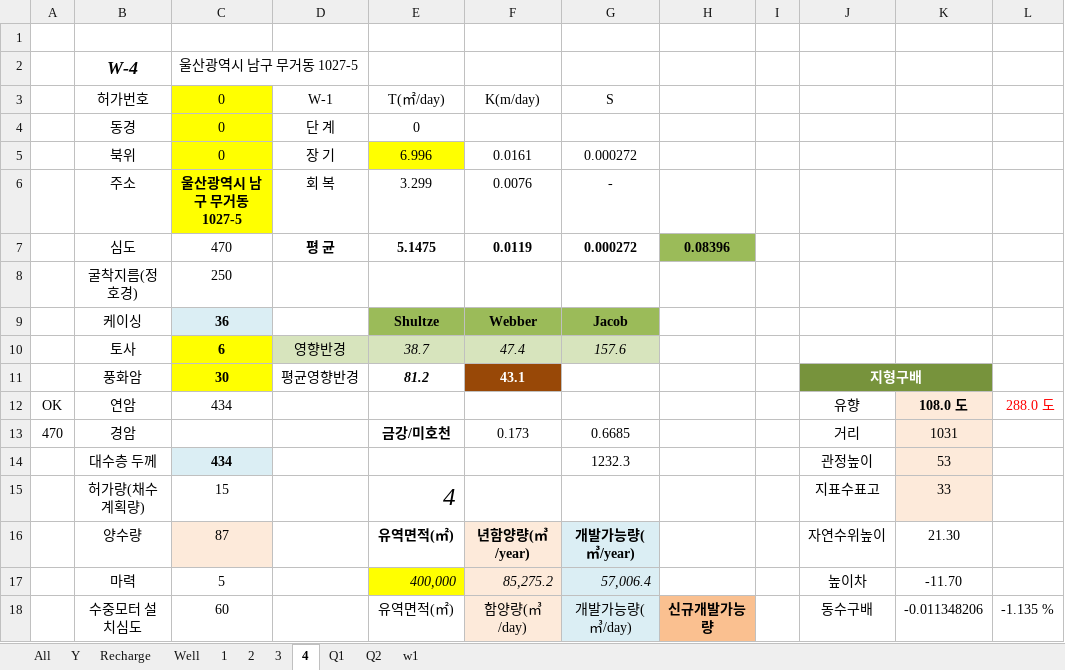
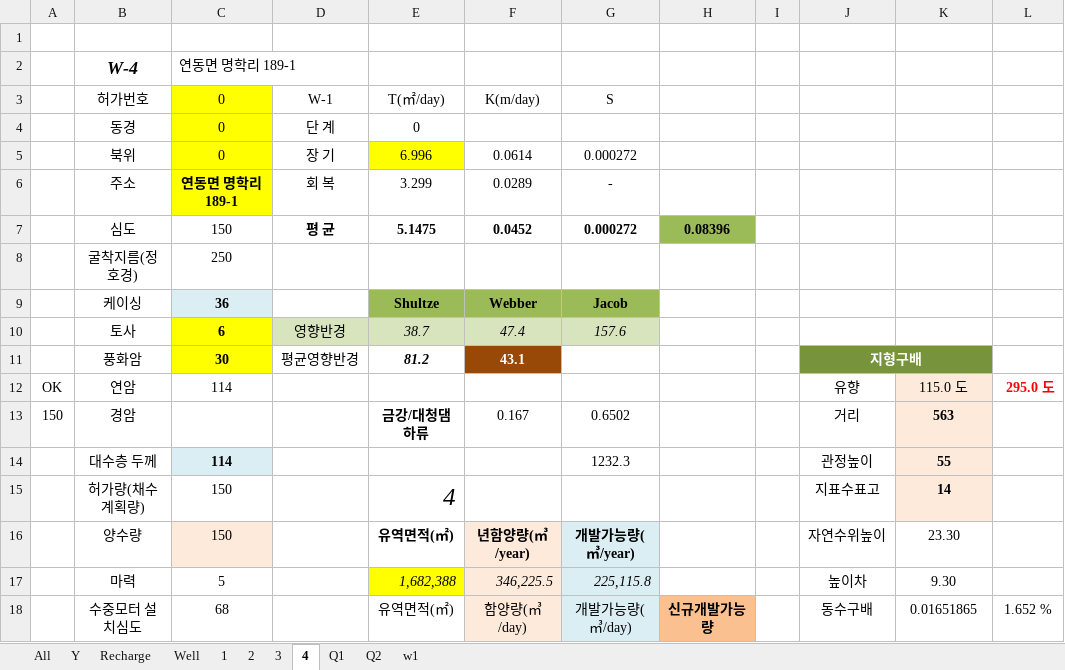
Before and after one commit to VB6Hobbyst7/02_Excel, an Excel workbook: 07_LandSlide/09_기본관정데이타/A1_기본관정 데이타_General.xlsm, sheet 4, drawn as a sheet; only a part is shown; values as stored, in another font and other column widths than the file's, no borders; charts and pictures not drawn; the diff covers the shown part only; the diff names each change by its address in the sheet, - before the commit and + after, or states it on an @@ line.

```diff
--- a/07_LandSlide/09_기본관정데이타/A1_기본관정 데이타_General.xlsm (sheet 4)
+++ b/07_LandSlide/09_기본관정데이타/A1_기본관정 데이타_General.xlsm (sheet 4)
-C2: 울산광역시 남구 무거동 1027-5
+C2: 연동면 명학리 189-1
-F5: 0.0161
+F5: 0.0614
-C6: 울산광역시 남구 무거동 1027-5
+C6: 연동면 명학리 189-1
-F6: 0.0076
+F6: 0.0289
-C7: 470
+C7: 150
-F7: 0.0119
+F7: 0.0452
-C12: 434
+C12: 114
-K12: 108.0 도
+K12: 115.0 도
-K12 bold: on
+K12 bold: off
-L12: 288.0 도
+L12: 295.0 도
-L12 bold: off
+L12 bold: on
-A13: 470
+A13: 150
-E13: 금강/미호천
+E13: 금강/대청댐하류
-F13: 0.173
+F13: 0.167
-G13: 0.6685
+G13: 0.6502
-K13: 1031
+K13: 563
-K13:K15 bold: off
+K13:K15 bold: on
-C14: 434
+C14: 114
-K14: 53
+K14: 55
-C15: 15
+C15: 150
-K15: 33
+K15: 14
-C16: 87
+C16: 150
-K16: 21.30
+K16: 23.30
-E17: 400,000
+E17: 1,682,388
-F17: 85,275.2
+F17: 346,225.5
-G17: 57,006.4
+G17: 225,115.8
-K17: -11.70
+K17: 9.30
-C18: 60
+C18: 68
-K18: -0.011348206
+K18: 0.01651865
-L18: -1.135 %
+L18: 1.652 %
```
Also changed, not shown: 3 added rows, 3 removed rows and 13 edited cells elsewhere in this sheet, sheet Q2, sheet Q1, sheet 3, sheet 2, sheet 1, sheet w1, 2 more sheets, formulas that keep their value, charts or pictures.
